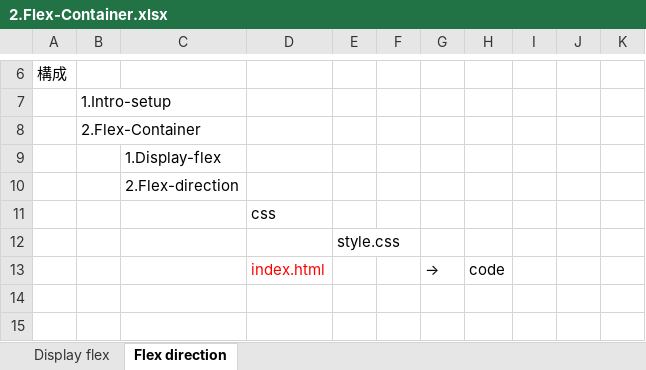
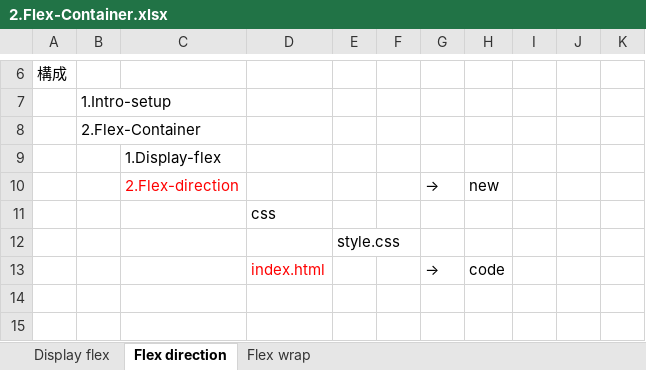
Before and after one commit to hikarihust/flexbox, an Excel workbook: me/2.Flex-Container.xlsx, sheet Flex direction, drawn as a sheet; only a part is shown, gaps mark what is left out; values as stored, in another font and other column widths than the file's, no borders; charts and pictures not drawn; removed rows and columns are numbered as before the commit, all else as after; the diff names each change by its address in the sheet, - before the commit and + after, or states it on an @@ line.

Commit message:
Flex wrap

```diff
--- a/me/2.Flex-Container.xlsx (sheet Flex direction)
+++ b/me/2.Flex-Container.xlsx (sheet Flex direction)
+sheet tab: Flex wrap
-row 10:  |  | 2.Flex-direction
+row 10:  |  | 2.Flex-direction |  |  |  | → | new
```
Also changed, not shown: sheet Display flex, charts or pictures, 3 other files.
